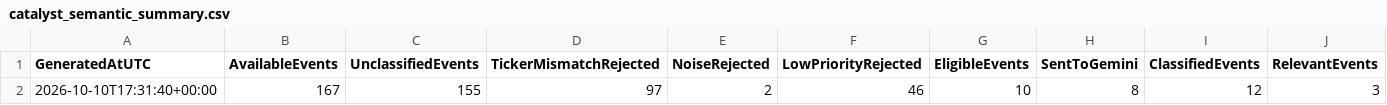
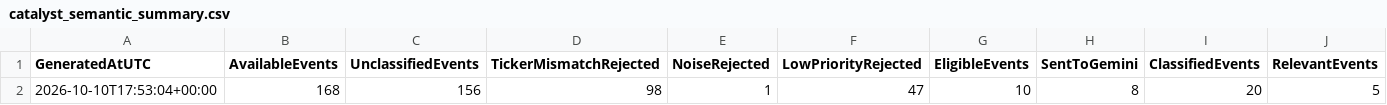
Before and after one commit to Thameur95/investment-assistant, a CSV file: historical_lab/reports/catalyst_semantic_summary.csv, drawn as a sheet; only a part is shown; removed rows and columns are numbered as before the commit, all else as after; rows hold the shown columns only; the diff names each change by its address in the sheet, - before the commit and + after, or states it on an @@ line.

```diff
--- a/historical_lab/reports/catalyst_semantic_summary.csv
+++ b/historical_lab/reports/catalyst_semantic_summary.csv
-row 2: 2026-10-10T17:31:40+00:00 | 167 | 155 | 97 | 2 | 46 | 10 | 8 | 12 | 3
+row 2: 2026-10-10T17:53:04+00:00 | 168 | 156 | 98 | 1 | 47 | 10 | 8 | 20 | 5
```
Also changed, not shown: historical_lab/reports/catalyst_europe_diagnostic.csv, historical_lab/reports/catalyst_events.csv, 3 other files.
